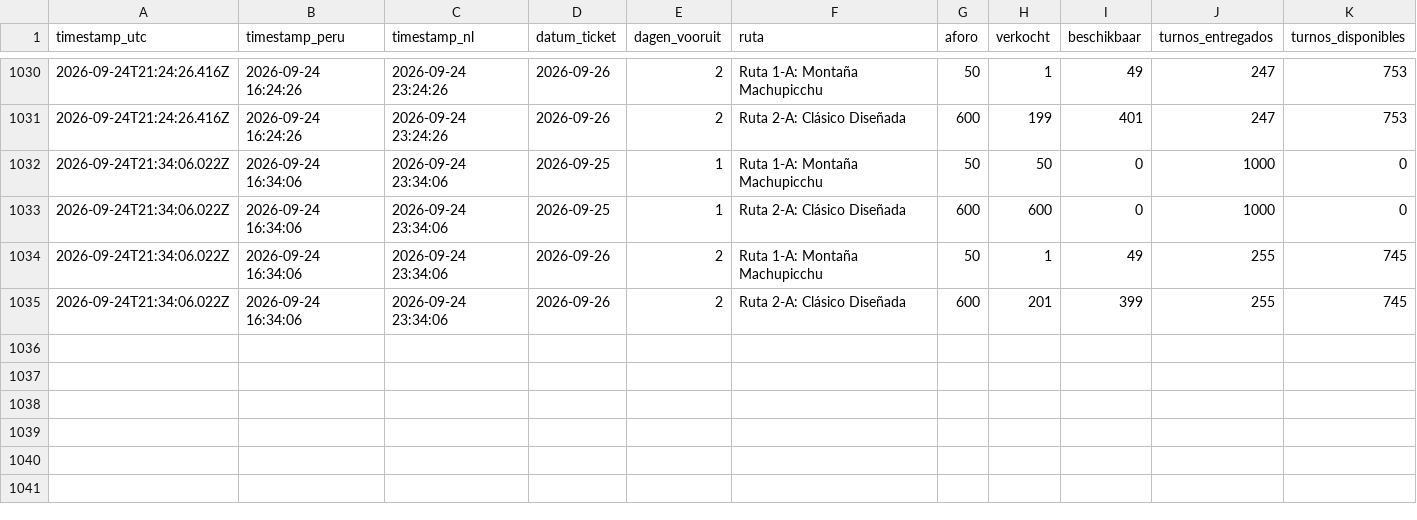
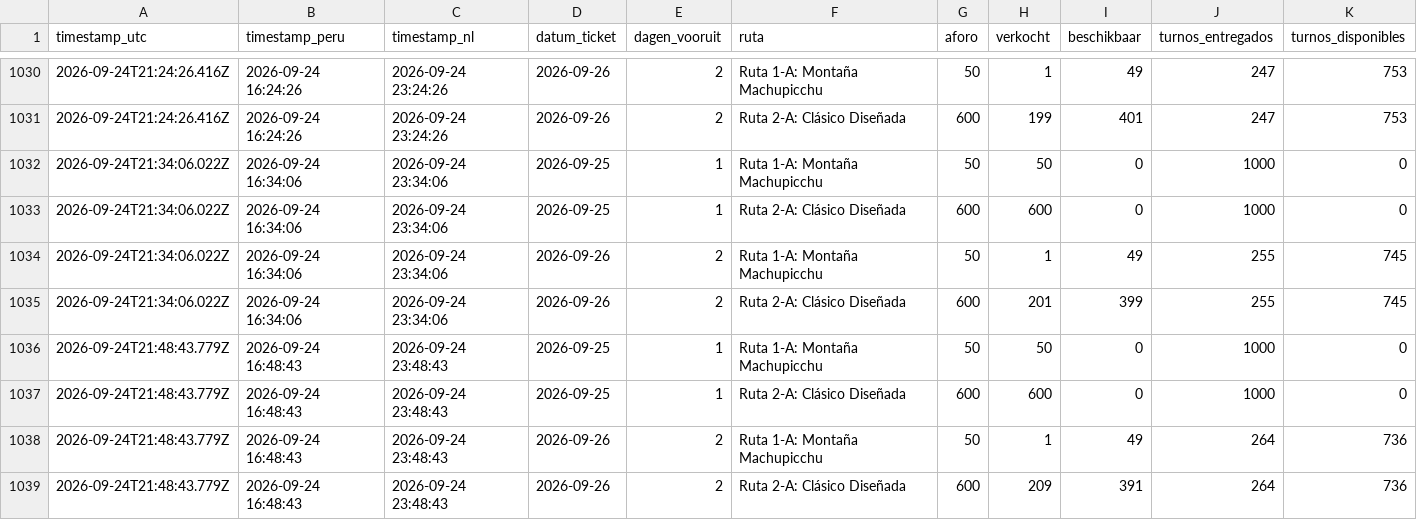
Before and after one commit to peterstuurman-hash/tuboleto-monitor, a CSV file: tuboleto_log.csv, drawn as a sheet; only a part is shown, gaps mark what is left out; the diff names each change by its address in the sheet, - before the commit and + after, or states it on an @@ line.

Commit message:
meting 2026-09-24 21:48 UTC

```diff
--- a/tuboleto_log.csv
+++ b/tuboleto_log.csv
+row 1036: 2026-09-24T21:48:43.779Z | 2026-09-24 16:48:43 | 2026-09-24 23:48:43 | 2026-09-25 | 1 | Ruta 1-A: Montaña Machupicchu | 50 | 50 | 0 | 1000 | 0
+row 1037: 2026-09-24T21:48:43.779Z | 2026-09-24 16:48:43 | 2026-09-24 23:48:43 | 2026-09-25 | 1 | Ruta 2-A: Clásico Diseñada | 600 | 600 | 0 | 1000 | 0
+row 1038: 2026-09-24T21:48:43.779Z | 2026-09-24 16:48:43 | 2026-09-24 23:48:43 | 2026-09-26 | 2 | Ruta 1-A: Montaña Machupicchu | 50 | 1 | 49 | 264 | 736
+row 1039: 2026-09-24T21:48:43.779Z | 2026-09-24 16:48:43 | 2026-09-24 23:48:43 | 2026-09-26 | 2 | Ruta 2-A: Clásico Diseñada | 600 | 209 | 391 | 264 | 736
```
